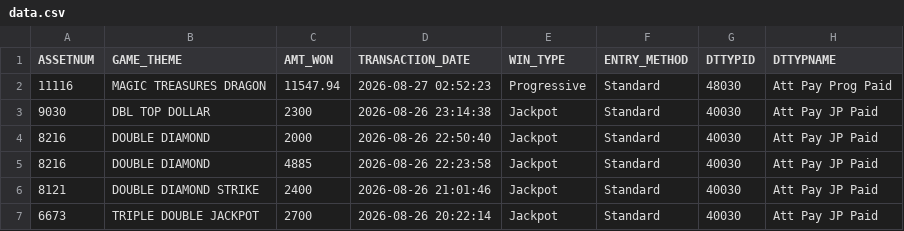
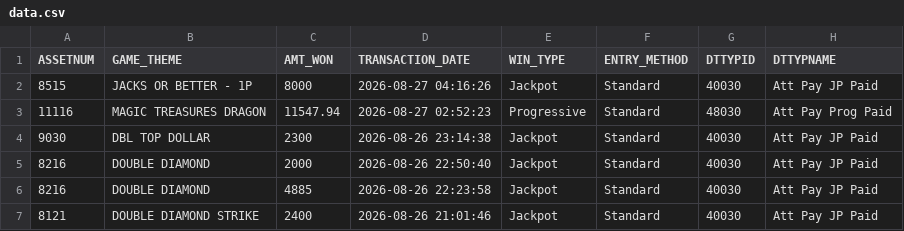
Before and after one commit to Winnercircle1/jackpot-board, a CSV file: data.csv, drawn as a sheet; only a part is shown; the shorter side is filled out with more unchanged rows; the diff names each change by its address in the sheet, - before the commit and + after, or states it on an @@ line.

Commit message:
Update jackpot data 2026-08-27T09:51:57.826Z

```diff
--- a/data.csv
+++ b/data.csv
+row 2: 8515 | JACKS OR BETTER - 1P | 8000 | 2026-08-27 04:16:26 | Jackpot | Standard | 40030 | Att Pay JP Paid
```
